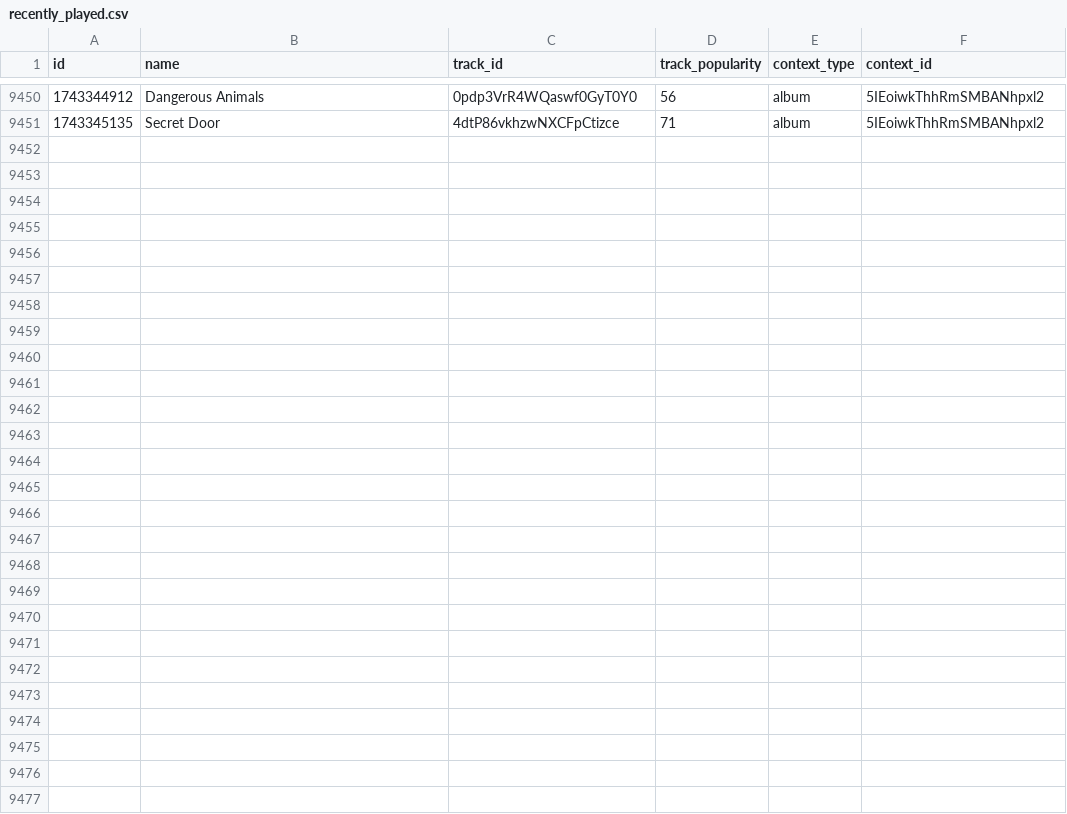
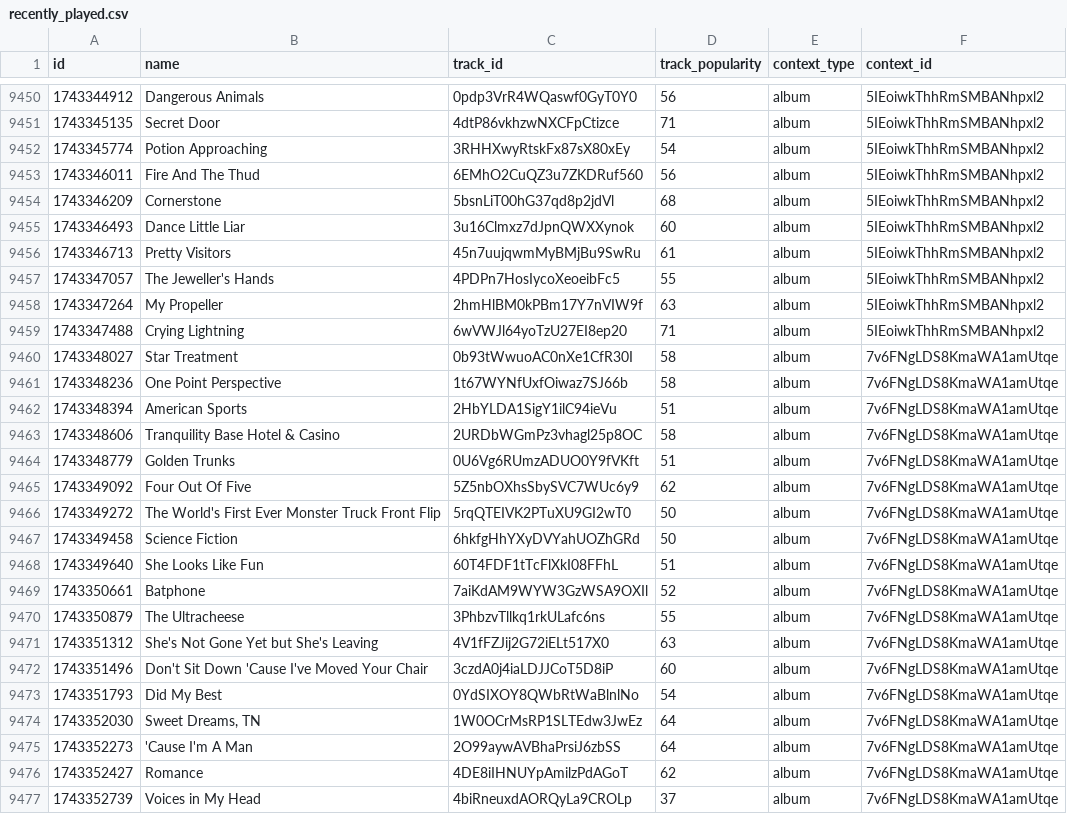
Before and after one commit to iochoa808/SpotifyData, a CSV file: data/recently_played.csv, drawn as a sheet; only a part is shown, gaps mark what is left out; the diff names each change by its address in the sheet, - before the commit and + after, or states it on an @@ line.

```diff
--- a/data/recently_played.csv
+++ b/data/recently_played.csv
+row 9452: 1743345774 | Potion Approaching | 3RHHXwyRtskFx87sX80xEy | 54 | album | 5IEoiwkThhRmSMBANhpxl2
+row 9453: 1743346011 | Fire And The Thud | 6EMhO2CuQZ3u7ZKDRuf560 | 56 | album | 5IEoiwkThhRmSMBANhpxl2
+row 9454: 1743346209 | Cornerstone | 5bsnLiT00hG37qd8p2jdVl | 68 | album | 5IEoiwkThhRmSMBANhpxl2
+row 9455: 1743346493 | Dance Little Liar | 3u16Clmxz7dJpnQWXXynok | 60 | album | 5IEoiwkThhRmSMBANhpxl2
+row 9456: 1743346713 | Pretty Visitors | 45n7uujqwmMyBMjBu9SwRu | 61 | album | 5IEoiwkThhRmSMBANhpxl2
+row 9457: 1743347057 | The Jeweller's Hands | 4PDPn7HosIycoXeoeibFc5 | 55 | album | 5IEoiwkThhRmSMBANhpxl2
+row 9458: 1743347264 | My Propeller | 2hmHlBM0kPBm17Y7nVIW9f | 63 | album | 5IEoiwkThhRmSMBANhpxl2
+row 9459: 1743347488 | Crying Lightning | 6wVWJl64yoTzU27EI8ep20 | 71 | album | 5IEoiwkThhRmSMBANhpxl2
+row 9460: 1743348027 | Star Treatment | 0b93tWwuoAC0nXe1CfR30I | 58 | album | 7v6FNgLDS8KmaWA1amUtqe
+row 9461: 1743348236 | One Point Perspective | 1t67WYNfUxfOiwaz7SJ66b | 58 | album | 7v6FNgLDS8KmaWA1amUtqe
+row 9462: 1743348394 | American Sports | 2HbYLDA1SigY1ilC94ieVu | 51 | album | 7v6FNgLDS8KmaWA1amUtqe
+row 9463: 1743348606 | Tranquility Base Hotel & Casino | 2URDbWGmPz3vhagl25p8OC | 58 | album | 7v6FNgLDS8KmaWA1amUtqe
+row 9464: 1743348779 | Golden Trunks | 0U6Vg6RUmzADUO0Y9fVKft | 51 | album | 7v6FNgLDS8KmaWA1amUtqe
+row 9465: 1743349092 | Four Out Of Five | 5Z5nbOXhsSbySVC7WUc6y9 | 62 | album | 7v6FNgLDS8KmaWA1amUtqe
+row 9466: 1743349272 | The World's First Ever Monster Truck Front Flip | 5rqQTEIVK2PTuXU9GI2wT0 | 50 | album | 7v6FNgLDS8KmaWA1amUtqe
+row 9467: 1743349458 | Science Fiction | 6hkfgHhYXyDVYahUOZhGRd | 50 | album | 7v6FNgLDS8KmaWA1amUtqe
+row 9468: 1743349640 | She Looks Like Fun | 60T4FDF1tTcFlXkI08FFhL | 51 | album | 7v6FNgLDS8KmaWA1amUtqe
+row 9469: 1743350661 | Batphone | 7aiKdAM9WYW3GzWSA9OXIl | 52 | album | 7v6FNgLDS8KmaWA1amUtqe
+row 9470: 1743350879 | The Ultracheese | 3PhbzvTllkq1rkULafc6ns | 55 | album | 7v6FNgLDS8KmaWA1amUtqe
+row 9471: 1743351312 | She's Not Gone Yet but She's Leaving | 4V1fFZJij2G72iELt517X0 | 63 | album | 7v6FNgLDS8KmaWA1amUtqe
+row 9472: 1743351496 | Don't Sit Down 'Cause I've Moved Your Chair | 3czdA0j4iaLDJJCoT5D8iP | 60 | album | 7v6FNgLDS8KmaWA1amUtqe
+row 9473: 1743351793 | Did My Best | 0YdSIXOY8QWbRtWaBlnlNo | 54 | album | 7v6FNgLDS8KmaWA1amUtqe
+row 9474: 1743352030 | Sweet Dreams, TN | 1W0OCrMsRP1SLTEdw3JwEz | 64 | album | 7v6FNgLDS8KmaWA1amUtqe
+row 9475: 1743352273 | 'Cause I'm A Man | 2O99aywAVBhaPrsiJ6zbSS | 64 | album | 7v6FNgLDS8KmaWA1amUtqe
+row 9476: 1743352427 | Romance | 4DE8iIHNUYpAmilzPdAGoT | 62 | album | 7v6FNgLDS8KmaWA1amUtqe
+row 9477: 1743352739 | Voices in My Head | 4biRneuxdAORQyLa9CROLp | 37 | album | 7v6FNgLDS8KmaWA1amUtqe
```
Also changed, not shown: data/songs.csv.
